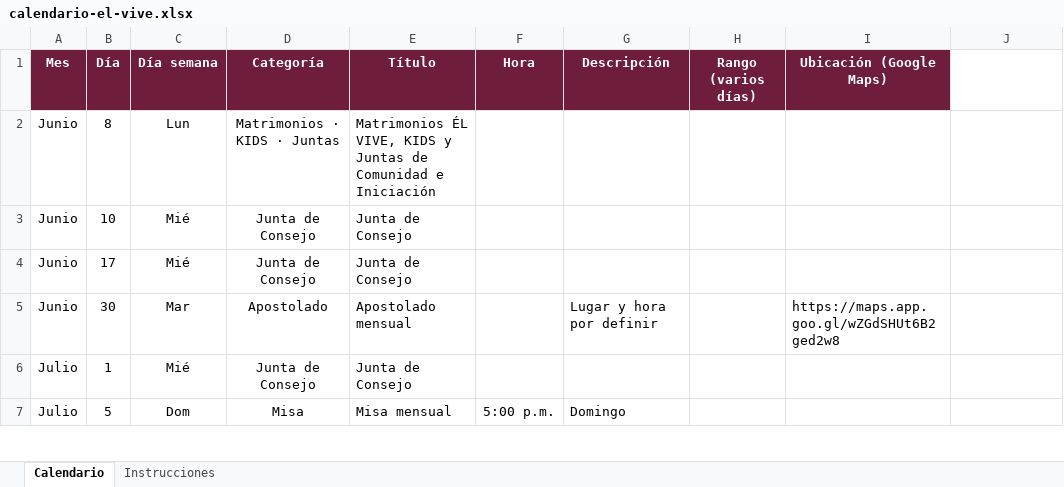
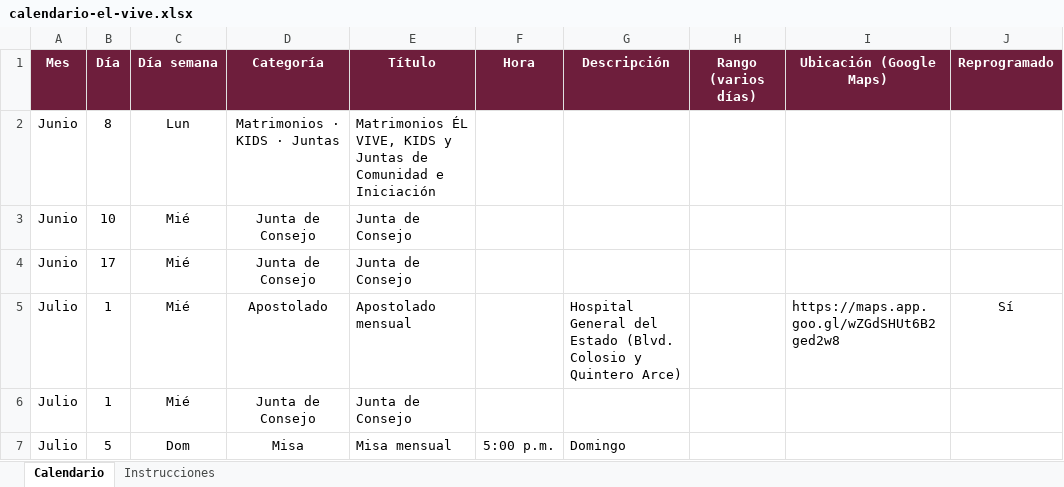
Before and after one commit to arqenriquez/el-vive-calendario, an Excel workbook: datos/calendario-el-vive.xlsx, sheet Calendario, drawn as a sheet; only a part is shown; values as stored, in another font and other column widths than the file's, no borders; removed rows and columns are numbered as before the commit, all else as after; the diff names each change by its address in the sheet, - before the commit and + after, or states it on an @@ line.

```diff
--- a/datos/calendario-el-vive.xlsx (sheet Calendario)
+++ b/datos/calendario-el-vive.xlsx (sheet Calendario)
-J1: (empty)
+J1: Reprogramado
-J1 fill: none
+J1 fill: #6E1E3C
-row 5: Junio | 30 | Mar | Apostolado | Apostolado mensual |  | Lugar y hora por definir |  | https://maps.app.goo.gl/wZGdSHUt6B2ged2w8
+row 5: Julio | 1 | Mié | Apostolado | Apostolado mensual |  | Hospital General del Estado (Blvd. Colosio y Quintero Arce) |  | https://maps.app.goo.gl/wZGdSHUt6B2ged2w8 | Sí
```
Also changed, not shown: 50 other files.
